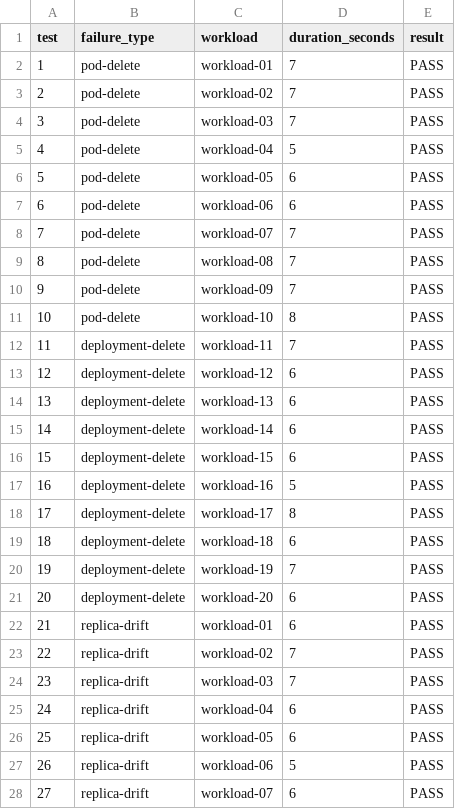
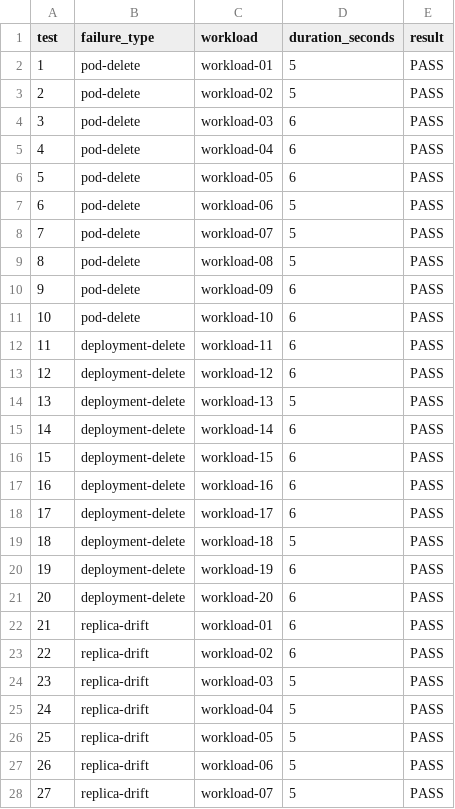
Before and after one commit to anhour-xyz/kubernetes-ec2-automator, a CSV file: failure-results.csv, drawn as a sheet; only a part is shown; the diff covers the shown part only.

```diff
--- a/failure-results.csv
+++ b/failure-results.csv
@@ -1,28 +1,28 @@
 test,failure_type,workload,duration_seconds,result
-1,pod-delete,workload-01,7,PASS
-2,pod-delete,workload-02,7,PASS
-3,pod-delete,workload-03,7,PASS
-4,pod-delete,workload-04,5,PASS
+1,pod-delete,workload-01,5,PASS
+2,pod-delete,workload-02,5,PASS
+3,pod-delete,workload-03,6,PASS
+4,pod-delete,workload-04,6,PASS
 5,pod-delete,workload-05,6,PASS
-6,pod-delete,workload-06,6,PASS
-7,pod-delete,workload-07,7,PASS
-8,pod-delete,workload-08,7,PASS
-9,pod-delete,workload-09,7,PASS
-10,pod-delete,workload-10,8,PASS
-11,deployment-delete,workload-11,7,PASS
+6,pod-delete,workload-06,5,PASS
+7,pod-delete,workload-07,5,PASS
+8,pod-delete,workload-08,5,PASS
+9,pod-delete,workload-09,6,PASS
+10,pod-delete,workload-10,6,PASS
+11,deployment-delete,workload-11,6,PASS
 12,deployment-delete,workload-12,6,PASS
-13,deployment-delete,workload-13,6,PASS
+13,deployment-delete,workload-13,5,PASS
 14,deployment-delete,workload-14,6,PASS
 15,deployment-delete,workload-15,6,PASS
-16,deployment-delete,workload-16,5,PASS
-17,deployment-delete,workload-17,8,PASS
-18,deployment-delete,workload-18,6,PASS
-19,deployment-delete,workload-19,7,PASS
+16,deployment-delete,workload-16,6,PASS
+17,deployment-delete,workload-17,6,PASS
+18,deployment-delete,workload-18,5,PASS
+19,deployment-delete,workload-19,6,PASS
 20,deployment-delete,workload-20,6,PASS
 21,replica-drift,workload-01,6,PASS
-22,replica-drift,workload-02,7,PASS
-23,replica-drift,workload-03,7,PASS
-24,replica-drift,workload-04,6,PASS
-25,replica-drift,workload-05,6,PASS
+22,replica-drift,workload-02,6,PASS
+23,replica-drift,workload-03,5,PASS
+24,replica-drift,workload-04,5,PASS
+25,replica-drift,workload-05,5,PASS
 26,replica-drift,workload-06,5,PASS
-27,replica-drift,workload-07,6,PASS
+27,replica-drift,workload-07,5,PASS
```
Also changed, not shown: 2 edited cells elsewhere in this file, 6 other files.
